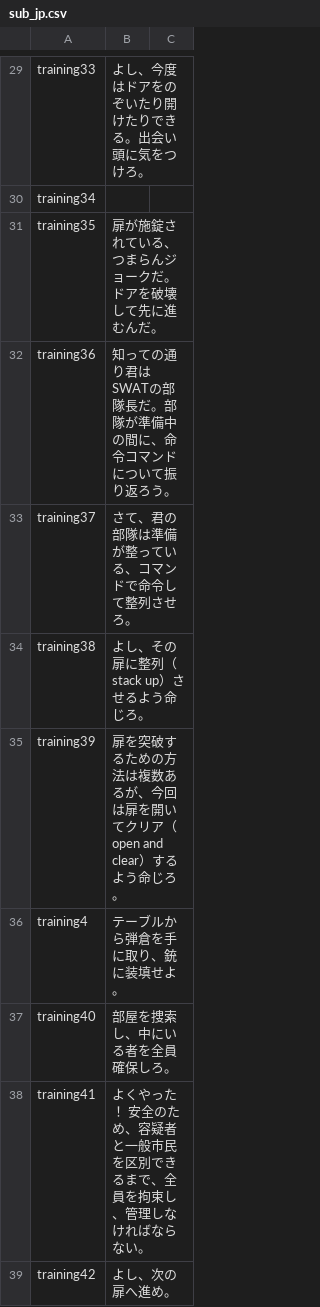
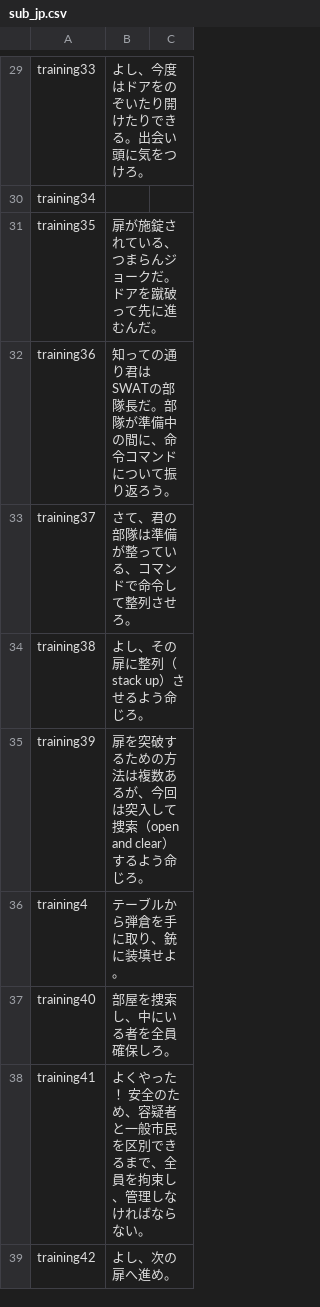
Before and after one commit to samex20000/RoN_jp_sub, a CSV file: VO/Station Trainer/sub_jp.csv, drawn as a sheet; only a part is shown, gaps mark what is left out; the diff covers the shown part only.

Commit message:
Update sub_jp.csv

```diff
--- a/VO/Station Trainer/sub_jp.csv
+++ b/VO/Station Trainer/sub_jp.csv
@@ -30,3 +30,3 @@ training33,よし、今度はドアをのぞいたり開けたりできる。出
 training34,,
-training35,扉が施錠されている、つまらんジョークだ。ドアを破壊して先に進むんだ。,
+training35,扉が施錠されている、つまらんジョークだ。ドアを蹴破って先に進むんだ。,
 training36,知っての通り君はSWATの部隊長だ。部隊が準備中の間に、命令コマンドについて振り返ろう。,
@@ -34,3 +34,3 @@ training37,さて、君の部隊は準備が整っている、コマンドで命
 training38,よし、その扉に整列（stack up）させるよう命じろ。,
-training39,扉を突破するための方法は複数あるが、今回は扉を開いてクリア（open and clear）するよう命じろ。,
+training39,扉を突破するための方法は複数あるが、今回は突入して捜索（open and clear）するよう命じろ。,
 training4,テーブルから弾倉を手に取り、銃に装填せよ。,
```
Also changed, not shown: 3 edited cells elsewhere in this file.
